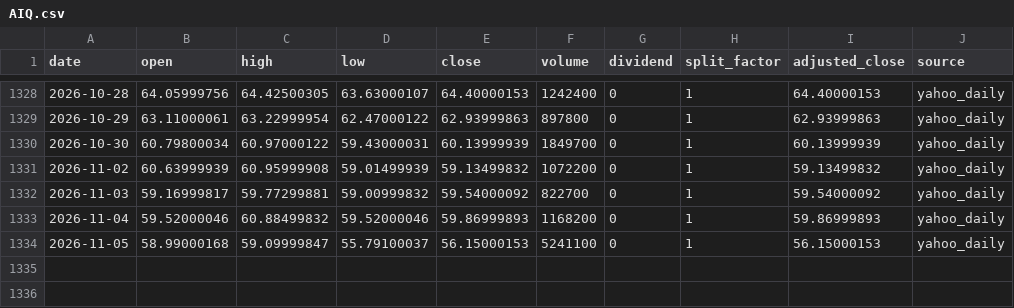
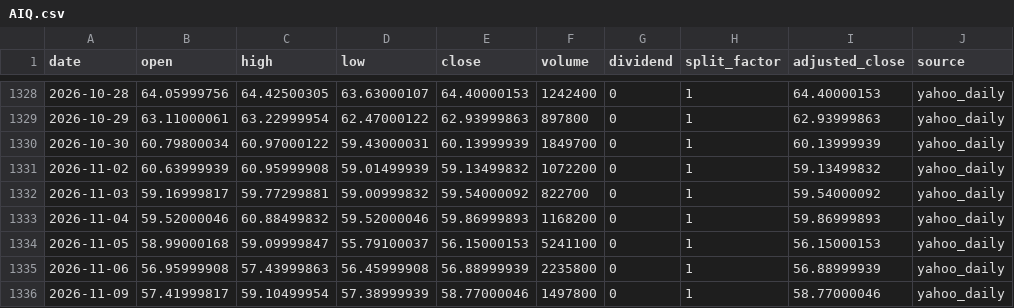
Before and after one commit to onecool-tw/OnecoolOS, a CSV file: data/market/etf_cta/history/AIQ.csv, drawn as a sheet; only a part is shown, gaps mark what is left out; the diff names each change by its address in the sheet, - before the commit and + after, or states it on an @@ line.

```diff
--- a/data/market/etf_cta/history/AIQ.csv
+++ b/data/market/etf_cta/history/AIQ.csv
+row 1335: 2026-11-06 | 56.95999908 | 57.43999863 | 56.45999908 | 56.88999939 | 2235800 | 0 | 1 | 56.88999939 | yahoo_daily
+row 1336: 2026-11-09 | 57.41999817 | 59.10499954 | 57.38999939 | 58.77000046 | 1497800 | 0 | 1 | 58.77000046 | yahoo_daily
```
Also changed, not shown: data/market/etf_cta/history/GLD.csv, data/market/etf_cta/history/IBB.csv, 7 other files.
